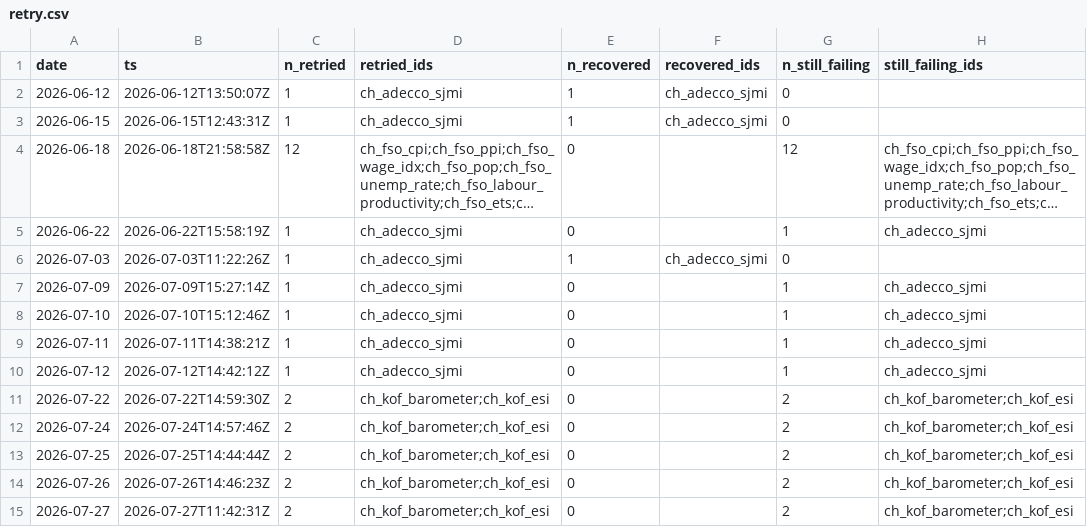
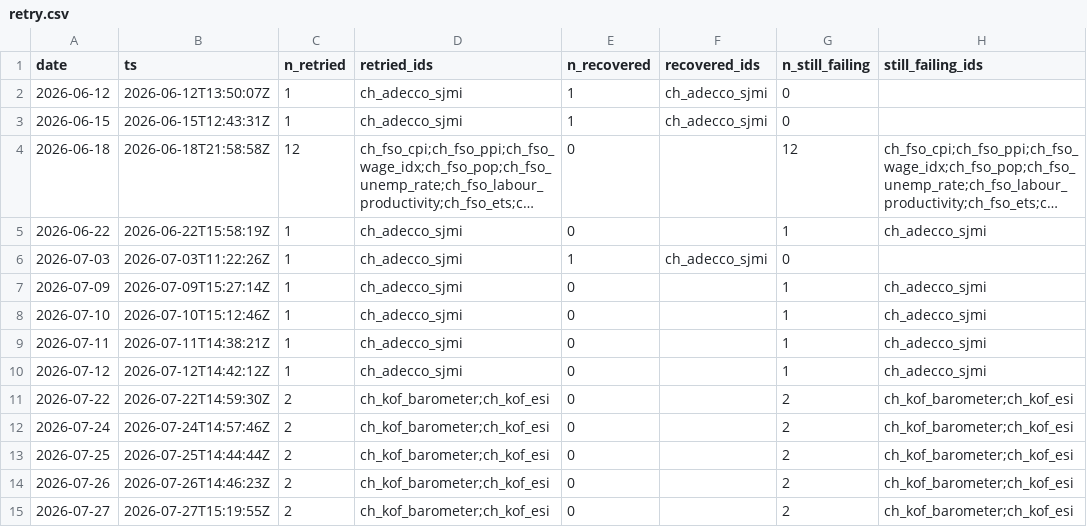
Before and after one commit to cynkra/dataseries-data, a CSV file: data/retry.csv, drawn as a sheet; long unchanged cells end in ….

```diff
--- a/data/retry.csv
+++ b/data/retry.csv
@@ -14,2 +14,2 @@
 "2026-07-26","2026-07-26T14:46:23Z",2,"ch_kof_barometer;ch_kof_esi",0,"",2,"ch_kof_barometer;ch_kof_esi"
-"2026-07-27","2026-07-27T11:42:31Z",2,"ch_kof_barometer;ch_kof_esi",0,"",2,"ch_kof_barometer;ch_kof_esi"
+"2026-07-27","2026-07-27T15:19:55Z",2,"ch_kof_barometer;ch_kof_esi",0,"",2,"ch_kof_barometer;ch_kof_esi"
```
Also changed, not shown: 5 other files.
